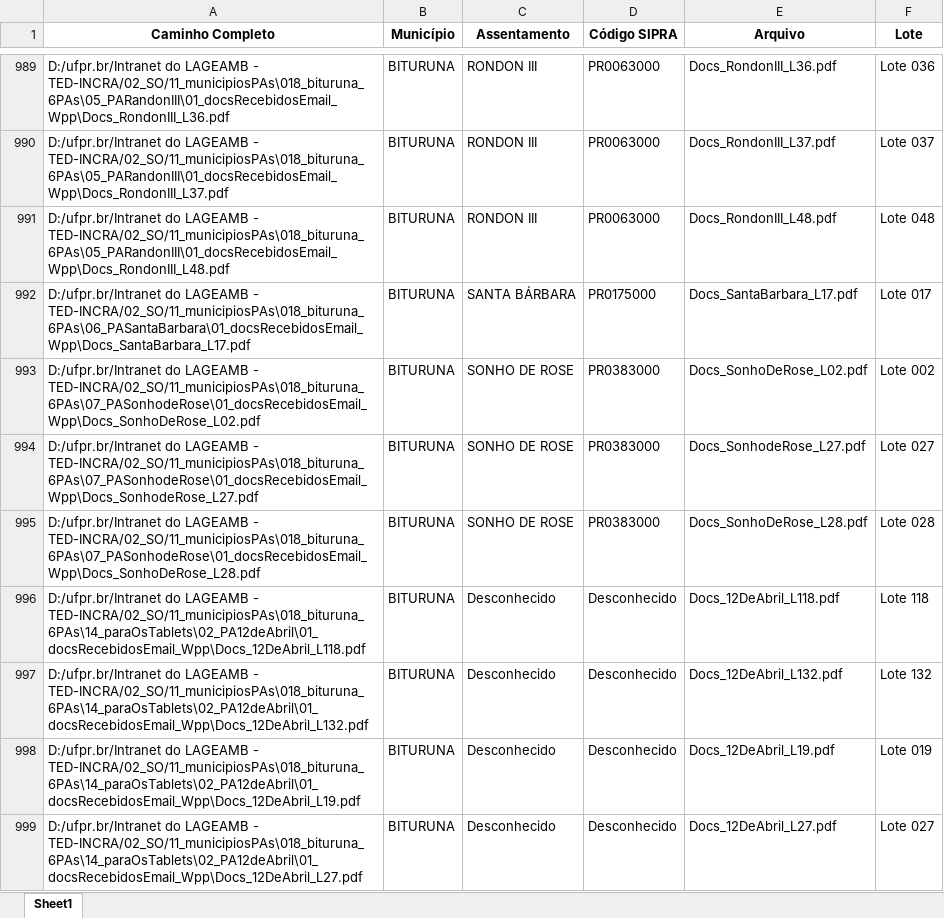
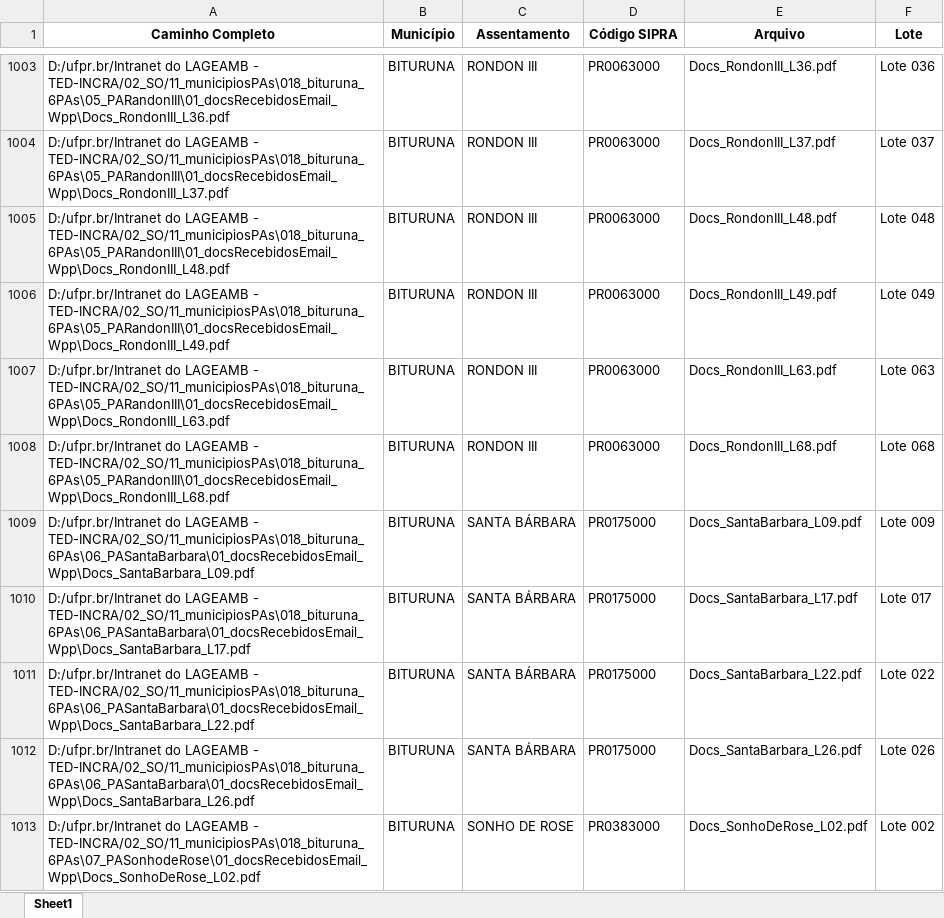
Before and after one commit to geotilageamb/dashboardgeral_so, an Excel workbook: 03_contDocsRecebidos.xlsx, sheet Sheet1, drawn as a sheet; only a part is shown, gaps mark what is left out; the shorter side is filled out with more unchanged rows; values as stored, in another font and other column widths than the file's, no borders; the diff covers the shown part only; the diff names each change by its address in the sheet, - before the commit and + after, or states it on an @@ line.

Commit message:
Atualização do arquivo de docs recebidos

```diff
--- a/03_contDocsRecebidos.xlsx (sheet Sheet1)
+++ b/03_contDocsRecebidos.xlsx (sheet Sheet1)
+row 1006: D:/ufpr.br/Intranet do LAGEAMB - TED-INCRA/02_SO/11_municipiosPAs\018_bituruna_6PAs\05_PARandonIII\01_docsRecebidosEmail_Wpp\Docs_RondonIII_L49.pdf | BITURUNA | RONDON III | PR0063000 | Docs_RondonIII_L49.pdf | Lote 049
+row 1007: D:/ufpr.br/Intranet do LAGEAMB - TED-INCRA/02_SO/11_municipiosPAs\018_bituruna_6PAs\05_PARandonIII\01_docsRecebidosEmail_Wpp\Docs_RondonIII_L63.pdf | BITURUNA | RONDON III | PR0063000 | Docs_RondonIII_L63.pdf | Lote 063
+row 1008: D:/ufpr.br/Intranet do LAGEAMB - TED-INCRA/02_SO/11_municipiosPAs\018_bituruna_6PAs\05_PARandonIII\01_docsRecebidosEmail_Wpp\Docs_RondonIII_L68.pdf | BITURUNA | RONDON III | PR0063000 | Docs_RondonIII_L68.pdf | Lote 068
+row 1009: D:/ufpr.br/Intranet do LAGEAMB - TED-INCRA/02_SO/11_municipiosPAs\018_bituruna_6PAs\06_PASantaBarbara\01_docsRecebidosEmail_Wpp\Docs_SantaBarbara_L09.pdf | BITURUNA | SANTA BÁRBARA | PR0175000 | Docs_SantaBarbara_L09.pdf | Lote 009
+row 1011: D:/ufpr.br/Intranet do LAGEAMB - TED-INCRA/02_SO/11_municipiosPAs\018_bituruna_6PAs\06_PASantaBarbara\01_docsRecebidosEmail_Wpp\Docs_SantaBarbara_L22.pdf | BITURUNA | SANTA BÁRBARA | PR0175000 | Docs_SantaBarbara_L22.pdf | Lote 022
+row 1012: D:/ufpr.br/Intranet do LAGEAMB - TED-INCRA/02_SO/11_municipiosPAs\018_bituruna_6PAs\06_PASantaBarbara\01_docsRecebidosEmail_Wpp\Docs_SantaBarbara_L26.pdf | BITURUNA | SANTA BÁRBARA | PR0175000 | Docs_SantaBarbara_L26.pdf | Lote 026
```
Also changed, not shown: 22 added rows and 3 edited cells elsewhere in this sheet.
